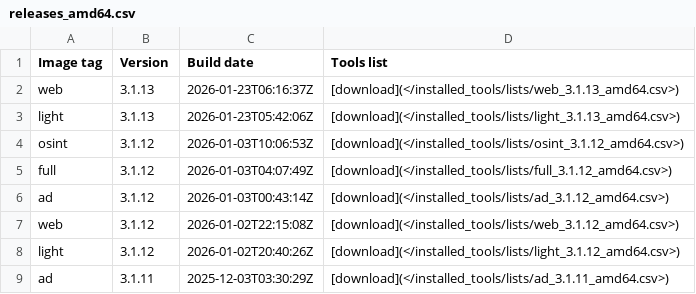
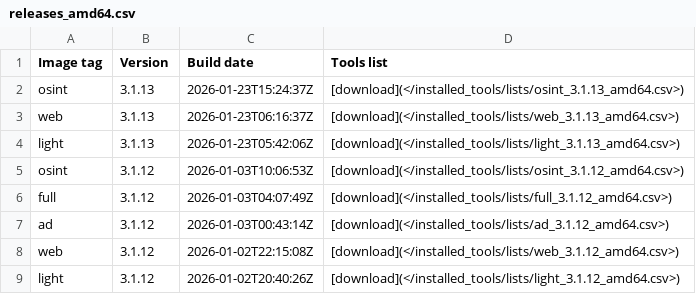
Before and after one commit to ThePorgs/Exegol-docs, a CSV file: docs/src/public/installed_tools/releases_amd64.csv, drawn as a sheet; only a part is shown; the shorter side is filled out with more unchanged rows; the diff names each change by its address in the sheet, - before the commit and + after, or states it on an @@ line.

```diff
--- a/docs/src/public/installed_tools/releases_amd64.csv
+++ b/docs/src/public/installed_tools/releases_amd64.csv
+row 2: osint | 3.1.13 | 2026-01-23T15:24:37Z | [download](</installed_tools/lists/osint_3.1.13_amd64.csv>)
```
Also changed, not shown: 1 other file.
